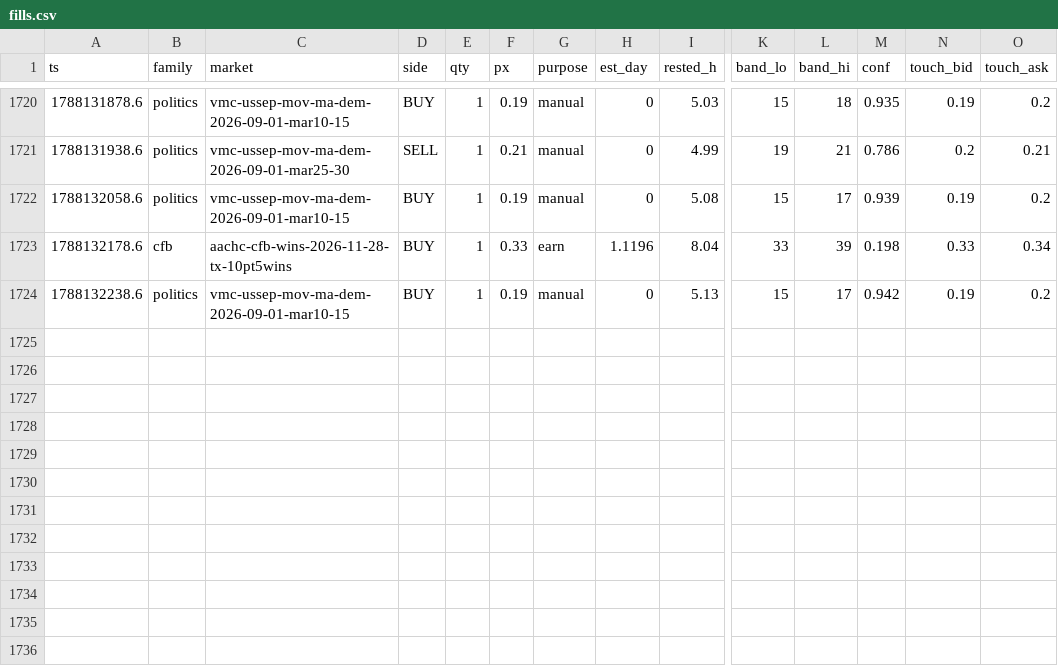
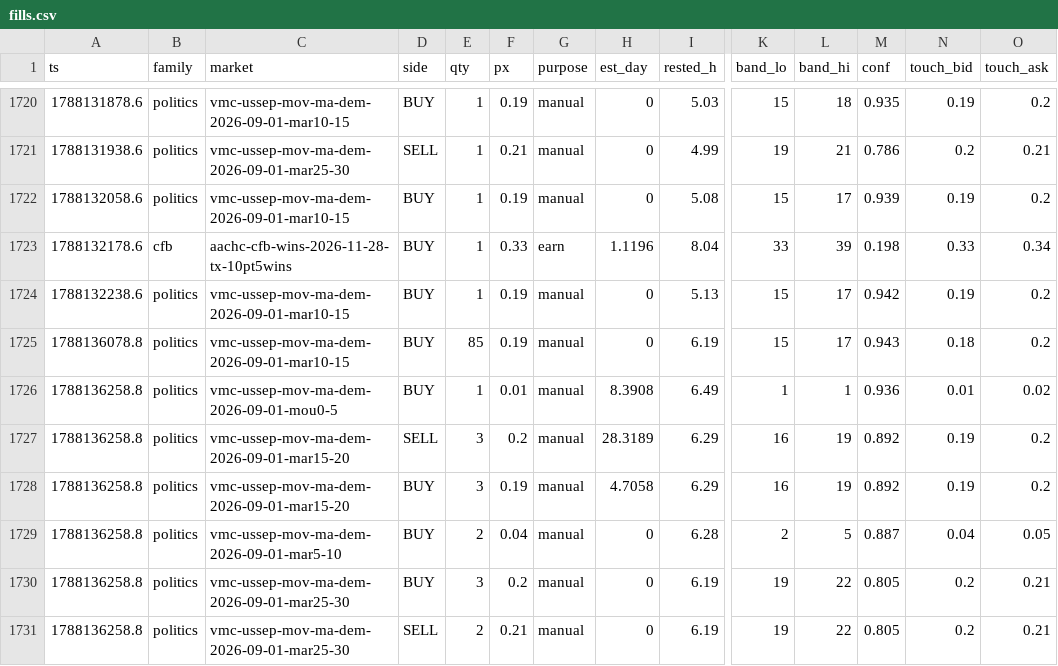
Before and after one commit to christophercox2-boop/liquidity-rewards, a CSV file: data/fills.csv, drawn as a sheet; only a part is shown, gaps mark what is left out; rows hold the shown columns only; the diff names each change by its address in the sheet, - before the commit and + after, or states it on an @@ line.

Commit message:
fills archive: +7 rows [skip ci]

```diff
--- a/data/fills.csv
+++ b/data/fills.csv
+row 1725: 1788136078.8 | politics | vmc-ussep-mov-ma-dem-2026-09-01-mar10-15 | BUY | 85 | 0.19 | manual | 0 | 6.19 | 15 | 17 | 0.943 | 0.18 | 0.2
+row 1726: 1788136258.8 | politics | vmc-ussep-mov-ma-dem-2026-09-01-mou0-5 | BUY | 1 | 0.01 | manual | 8.3908 | 6.49 | 1 | 1 | 0.936 | 0.01 | 0.02
+row 1727: 1788136258.8 | politics | vmc-ussep-mov-ma-dem-2026-09-01-mar15-20 | SELL | 3 | 0.2 | manual | 28.3189 | 6.29 | 16 | 19 | 0.892 | 0.19 | 0.2
+row 1728: 1788136258.8 | politics | vmc-ussep-mov-ma-dem-2026-09-01-mar15-20 | BUY | 3 | 0.19 | manual | 4.7058 | 6.29 | 16 | 19 | 0.892 | 0.19 | 0.2
+row 1729: 1788136258.8 | politics | vmc-ussep-mov-ma-dem-2026-09-01-mar5-10 | BUY | 2 | 0.04 | manual | 0 | 6.28 | 2 | 5 | 0.887 | 0.04 | 0.05
+row 1730: 1788136258.8 | politics | vmc-ussep-mov-ma-dem-2026-09-01-mar25-30 | BUY | 3 | 0.2 | manual | 0 | 6.19 | 19 | 22 | 0.805 | 0.2 | 0.21
+row 1731: 1788136258.8 | politics | vmc-ussep-mov-ma-dem-2026-09-01-mar25-30 | SELL | 2 | 0.21 | manual | 0 | 6.19 | 19 | 22 | 0.805 | 0.2 | 0.21
```
